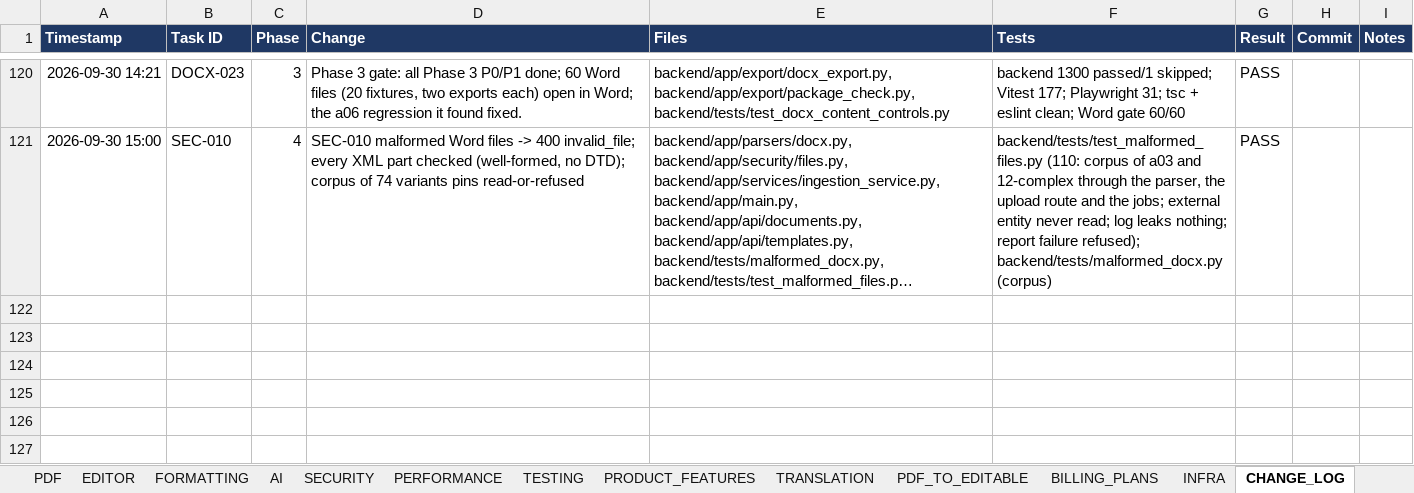
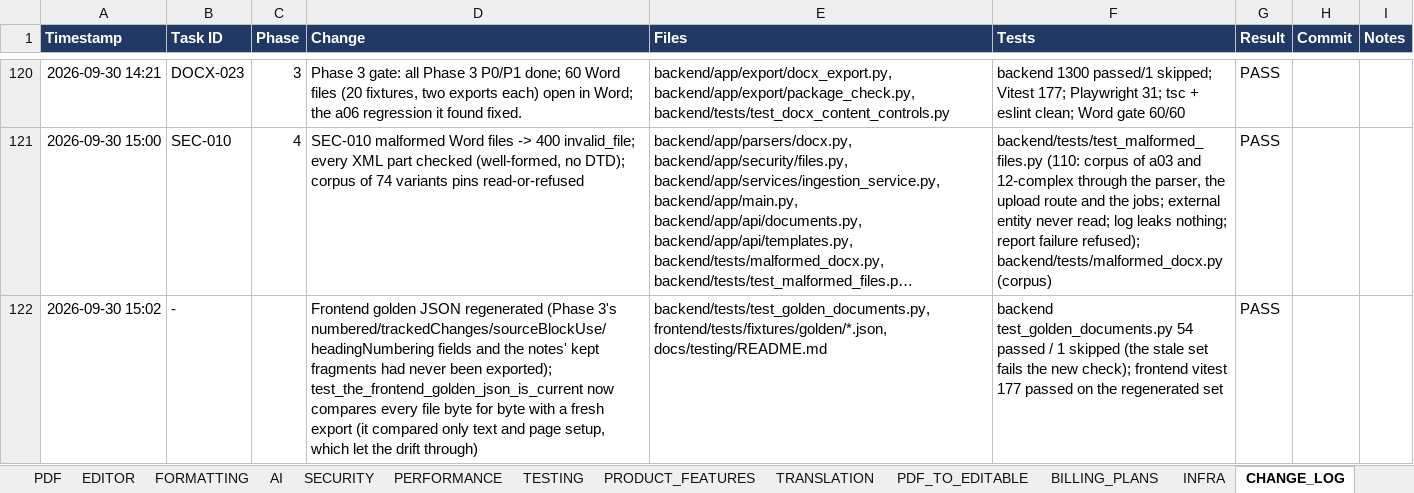
Before and after one commit to Drajeto07/claude, an Excel workbook: SmartDoc_Master_Implementation_Tracker.xlsx, sheet CHANGE_LOG, drawn as a sheet; only a part is shown, gaps mark what is left out; long unchanged cells end in …; values as stored, in another font and other column widths than the file's, no borders; conditional formats not drawn; the diff names each change by its address in the sheet, - before the commit and + after, or states it on an @@ line.

```diff
--- a/SmartDoc_Master_Implementation_Tracker.xlsx (sheet CHANGE_LOG)
+++ b/SmartDoc_Master_Implementation_Tracker.xlsx (sheet CHANGE_LOG)
+row 122: 2026-09-30 15:02 | - |  | Frontend golden JSON regenerated (Phase 3's numbered/trackedChanges/sourceBlockUse/headingNumbering fields and the notes' kept fragments had never been exported); test_the_frontend_golden_json_is_current now compares every file byte for byte with a fresh export (it compared only text and page setup, which let the drift through) | backend/tests/test_golden_documents.py, frontend/tests/fixtures/golden/*.json, docs/testing/README.md | backend test_golden_documents.py 54 passed / 1 skipped (the stale set fails the new check); frontend vitest 177 passed on the regenerated set | PASS
```
Also changed, not shown: sheet DASHBOARD, sheet CRITICAL_FIXES, sheet SECURITY, sheet MASTER, sheet SESSION_STATE, sheet RELEASE_GATES, 1 more sheet, 20 other files.
